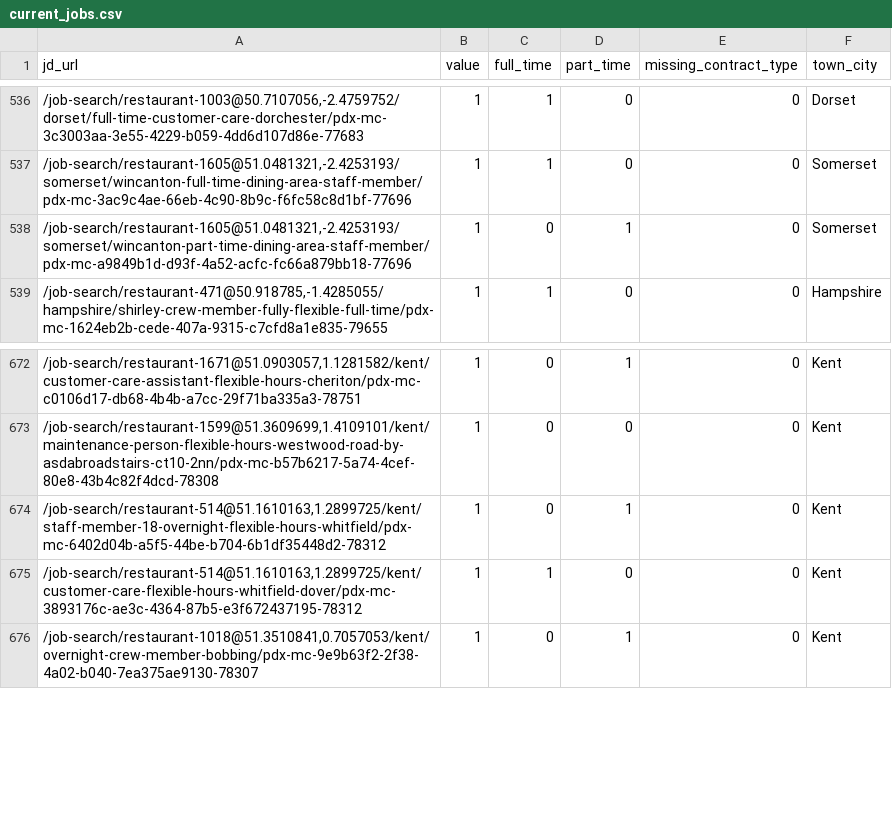
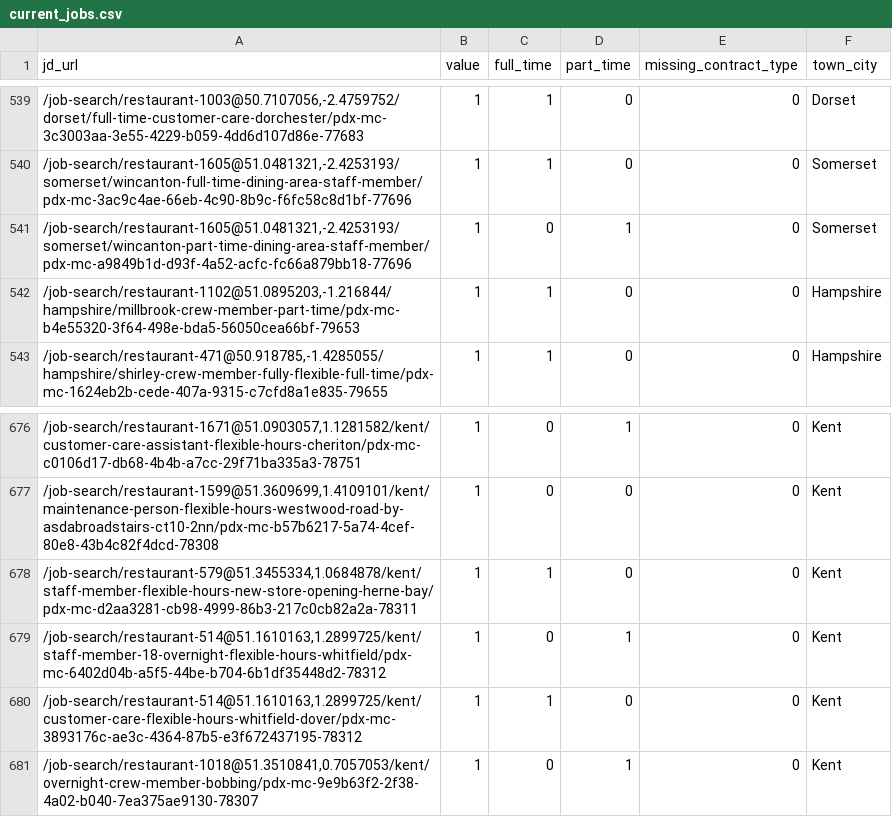
Before and after one commit to aaronisaacs-glitch/mcdonalds-job-tracker, a CSV file: current_jobs.csv, drawn as a sheet; only a part is shown, gaps mark what is left out; the diff covers the shown part only; the diff names each change by its address in the sheet, - before the commit and + after, or states it on an @@ line.

```diff
--- a/current_jobs.csv
+++ b/current_jobs.csv
+row 542: /job-search/restaurant-1102@51.0895203,-1.216844/hampshire/millbrook-crew-member-part-time/pdx-mc-b4e55320-3f64-498e-bda5-56050cea66bf-79653 | 1 | 1 | 0 | 0 | Hampshire
+row 678: /job-search/restaurant-579@51.3455334,1.0684878/kent/staff-member-flexible-hours-new-store-opening-herne-bay/pdx-mc-d2aa3281-cb98-4999-86b3-217c0cb82a2a-78311 | 1 | 1 | 0 | 0 | Kent
```
Also changed, not shown: 8 added rows and 7 removed rows elsewhere in this file, job_counts.csv.
